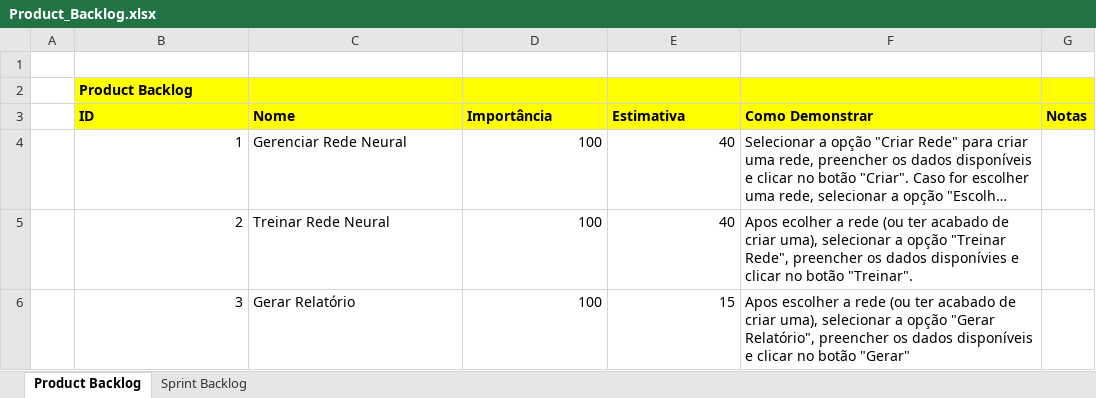
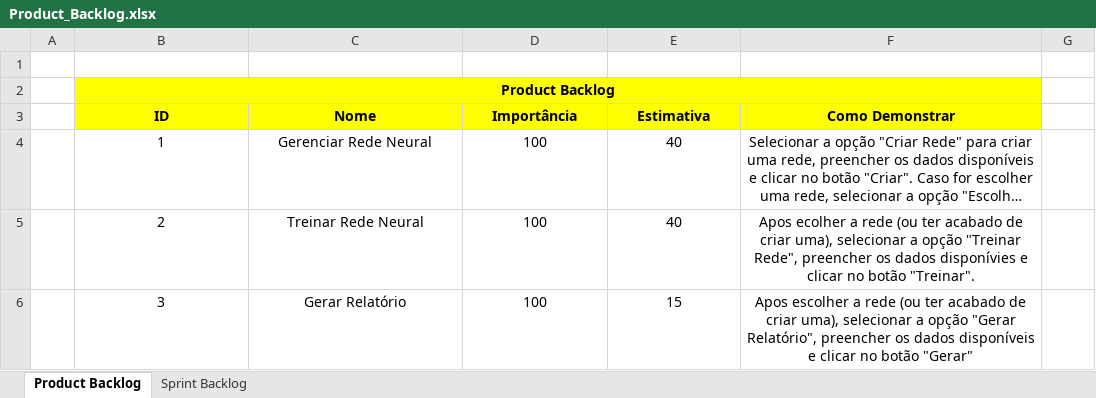
Before and after one commit to derrix060/PredictionStocks, an Excel workbook: doc/Product_Backlog.xlsx, sheet Product Backlog, drawn as a sheet; long unchanged cells end in …; values as stored, in another font and other column widths than the file's, no borders; the diff names each change by its address in the sheet, - before the commit and + after, or states it on an @@ line.

```diff
--- a/doc/Product_Backlog.xlsx (sheet Product Backlog)
+++ b/doc/Product_Backlog.xlsx (sheet Product Backlog)
-B2 alignment: left
+B2 alignment: center
+B2:F2 merged
-G2:G3 fill: #FFFF00
+G2:G3 fill: none
-B3:F3 alignment: left
+B3:F3 alignment: center
-G3: Notas
+G3: (empty)
-B4:B6 alignment: right
+B4:B6 alignment: center
-C4:C6 alignment: left
+C4:C6 alignment: center
-D4:E6 alignment: right
+D4:E6 alignment: center
-F4:F6 alignment: left
+F4:F6 alignment: center
```
Also changed, not shown: sheet Sprint Backlog, 3 other files.
